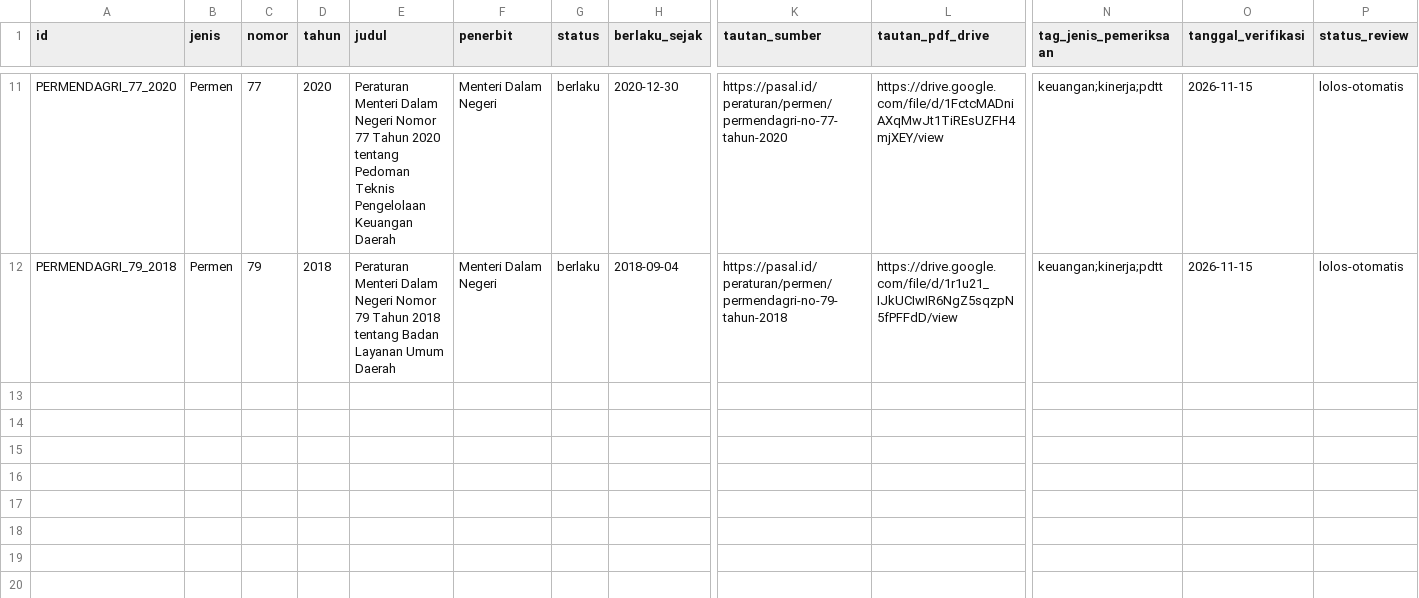
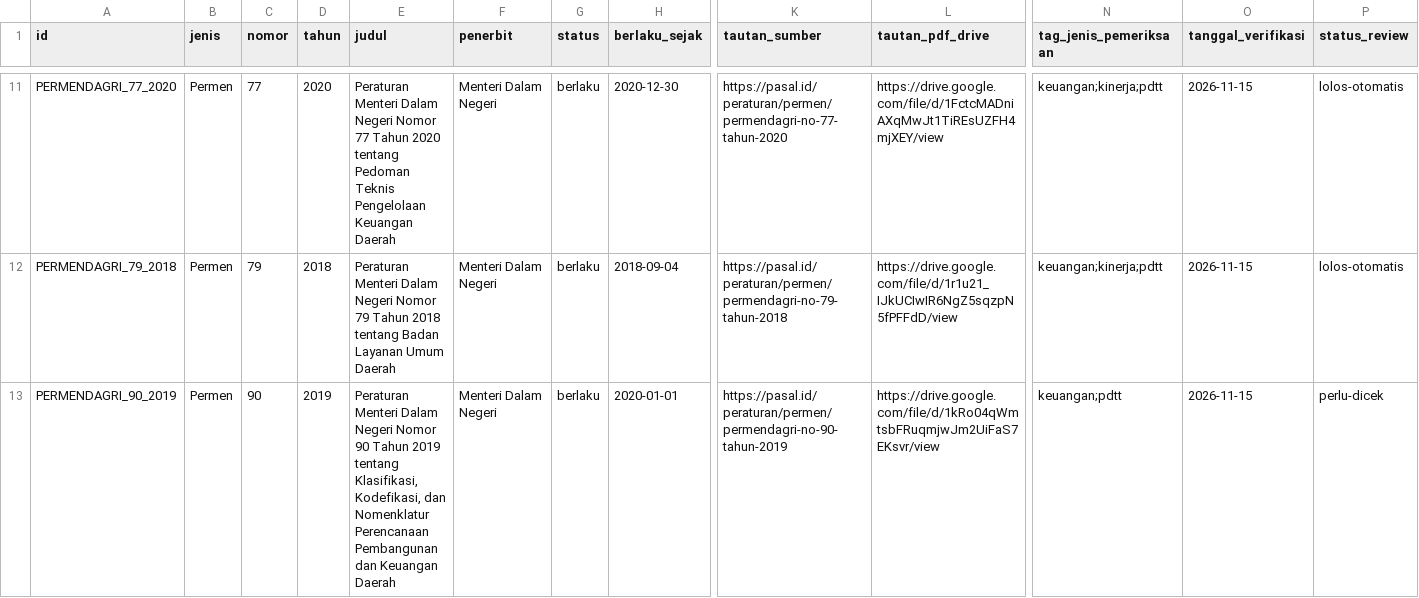
Before and after one commit to primaditra/korpus-pusat, a CSV file: katalog.csv, drawn as a sheet; only a part is shown, gaps mark what is left out; rows hold the shown columns only; the diff names each change by its address in the sheet, - before the commit and + after, or states it on an @@ line.

```diff
--- a/katalog.csv
+++ b/katalog.csv
+row 13: PERMENDAGRI_90_2019 | Permen | 90 | 2019 | Peraturan Menteri Dalam Negeri Nomor 90 Tahun 2019 tentang Klasifikasi, Kodefikasi, dan Nomenklatur Perencanaan Pembangunan dan Keuangan Daerah | Menteri Dalam Negeri | berlaku | 2020-01-01 | https://pasal.id/peraturan/permen/permendagri-no-90-tahun-2019 | https://drive.google.com/file/d/1kRo04qWmtsbFRuqmjwJm2UiFaS7EKsvr/view | keuangan;pdtt | 2026-11-15 | perlu-dicek
```
Also changed, not shown: 1 other file.
